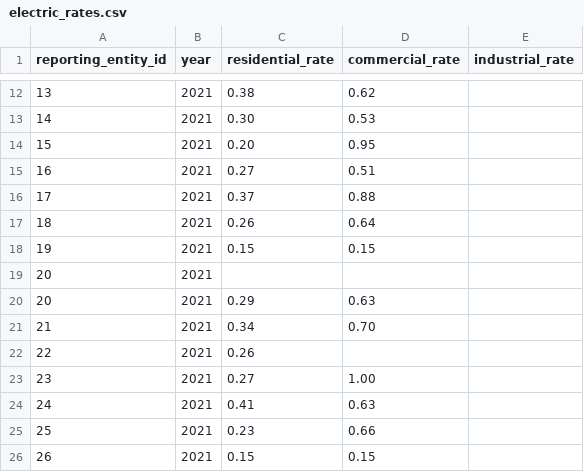
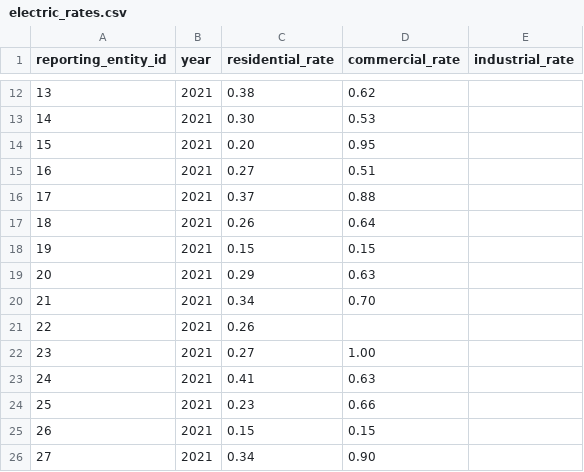
Before and after one commit to acep-aedg/aedg-data-pond, a CSV file: data/final/electric_rates.csv, drawn as a sheet; only a part is shown, gaps mark what is left out; the shorter side is filled out with more unchanged rows.

```diff
--- a/data/final/electric_rates.csv
+++ b/data/final/electric_rates.csv
@@ -18,3 +18,2 @@ reporting_entity_id,year,residential_rate,commercial_rate,industrial_rate
 19,2021,0.15,0.15,
-20,2021,,,
 20,2021,0.29,0.63,
```
Also changed, not shown: data/final/reporting_entities.csv.
